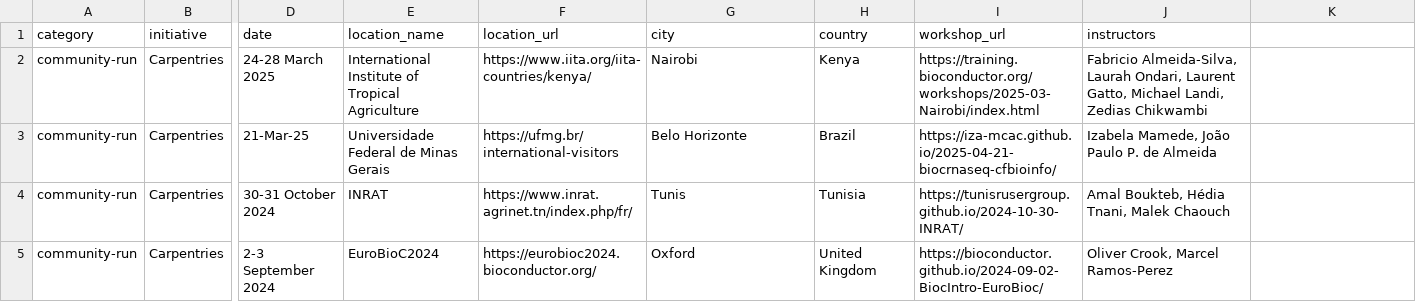
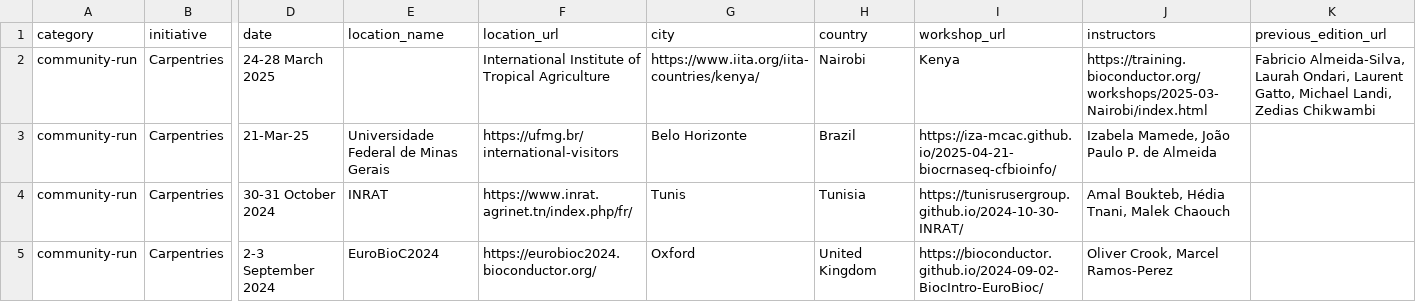
Before and after one commit to Nyasita/bioconductor-training, a TSV file: data/workshops.tsv, drawn as a sheet; only a part is shown, gaps mark what is left out; the diff names each change by its address in the sheet, - before the commit and + after, or states it on an @@ line.

Commit message:
Add column header (previous_edition_url) back

```diff
--- a/data/workshops.tsv
+++ b/data/workshops.tsv
-K1: (empty)
+K1: previous_edition_url
-E2 (location_name): International Institute of Tropical Agriculture
+E2 (location_name): (empty)
-F2 (location_url): https://www.iita.org/iita-countries/kenya/
+F2 (location_url): International Institute of Tropical Agriculture
-G2 (city): Nairobi
+G2 (city): https://www.iita.org/iita-countries/kenya/
-H2 (country): Kenya
+H2 (country): Nairobi
-I2 (workshop_url): https://training.bioconductor.org/workshops/2025-03-Nairobi/index.html
+I2 (workshop_url): Kenya
-J2 (instructors): Fabricio Almeida-Silva, Laurah Ondari, Laurent Gatto, Michael Landi, Zedias Chikwambi
+J2 (instructors): https://training.bioconductor.org/workshops/2025-03-Nairobi/index.html
-K2 (previous_edition_url): (empty)
+K2 (previous_edition_url): Fabricio Almeida-Silva, Laurah Ondari, Laurent Gatto, Michael Landi, Zedias Chikwambi
```
